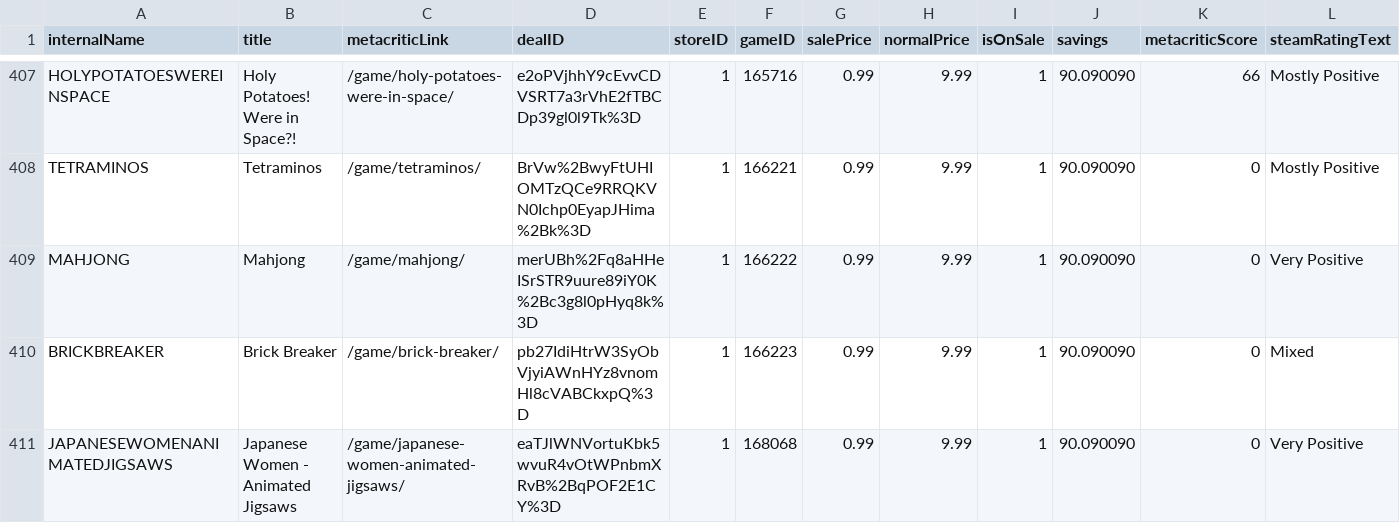
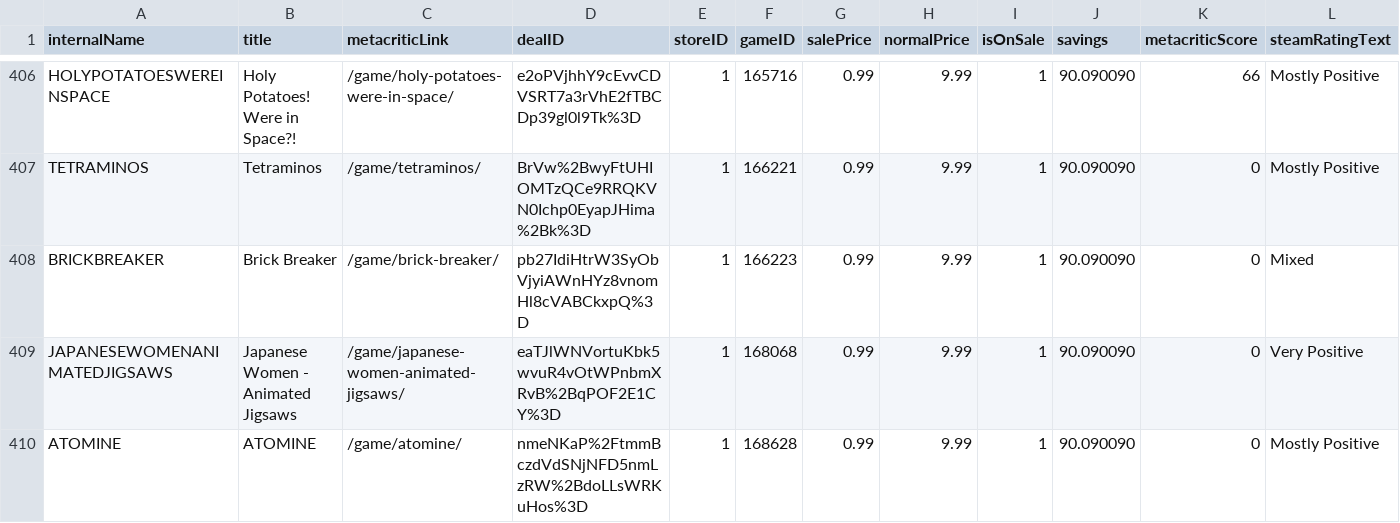
Before and after one commit to haiyib/foundations-final-project, a CSV file: cheapshark_updated.csv, drawn as a sheet; only a part is shown, gaps mark what is left out; the shorter side is filled out with more unchanged rows; removed rows and columns are numbered as before the commit, all else as after; rows hold the shown columns only; the diff covers the shown part only; the diff names each change by its address in the sheet, - before the commit and + after, or states it on an @@ line.

```diff
--- a/cheapshark_updated.csv
+++ b/cheapshark_updated.csv
-row 409: MAHJONG | Mahjong | /game/mahjong/ | merUBh%2Fq8aHHeISrSTR9uure89iY0K%2Bc3g8l0pHyq8k%3D | 1 | 166222 | 0.99 | 9.99 | 1 | 90.090090 | 0 | Very Positive
```
Also changed, not shown: 3 added rows, 2 removed rows and 30 edited cells elsewhere in this file, steam_deals_top20_rangeplot.csv, 1 other file.
